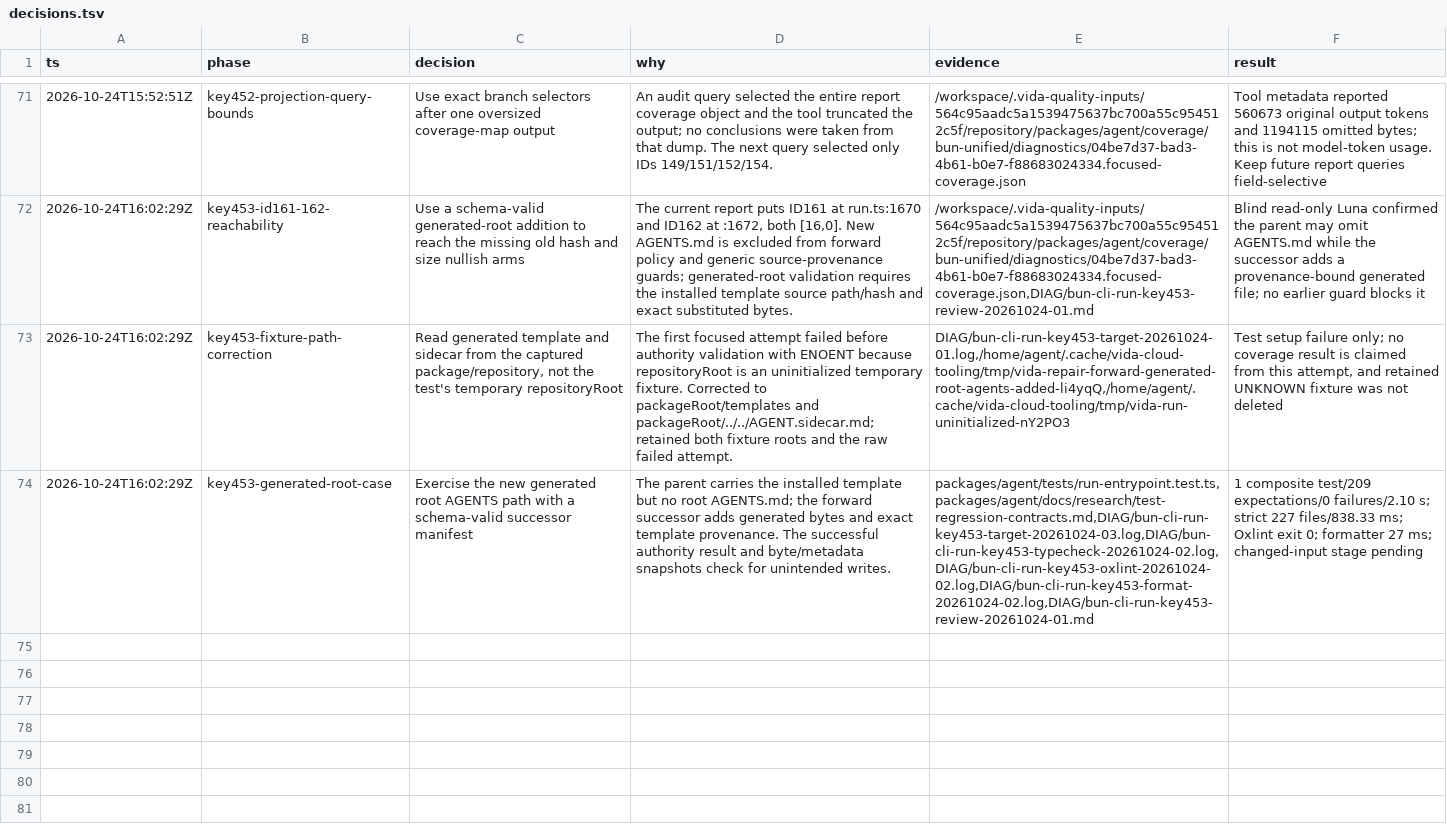
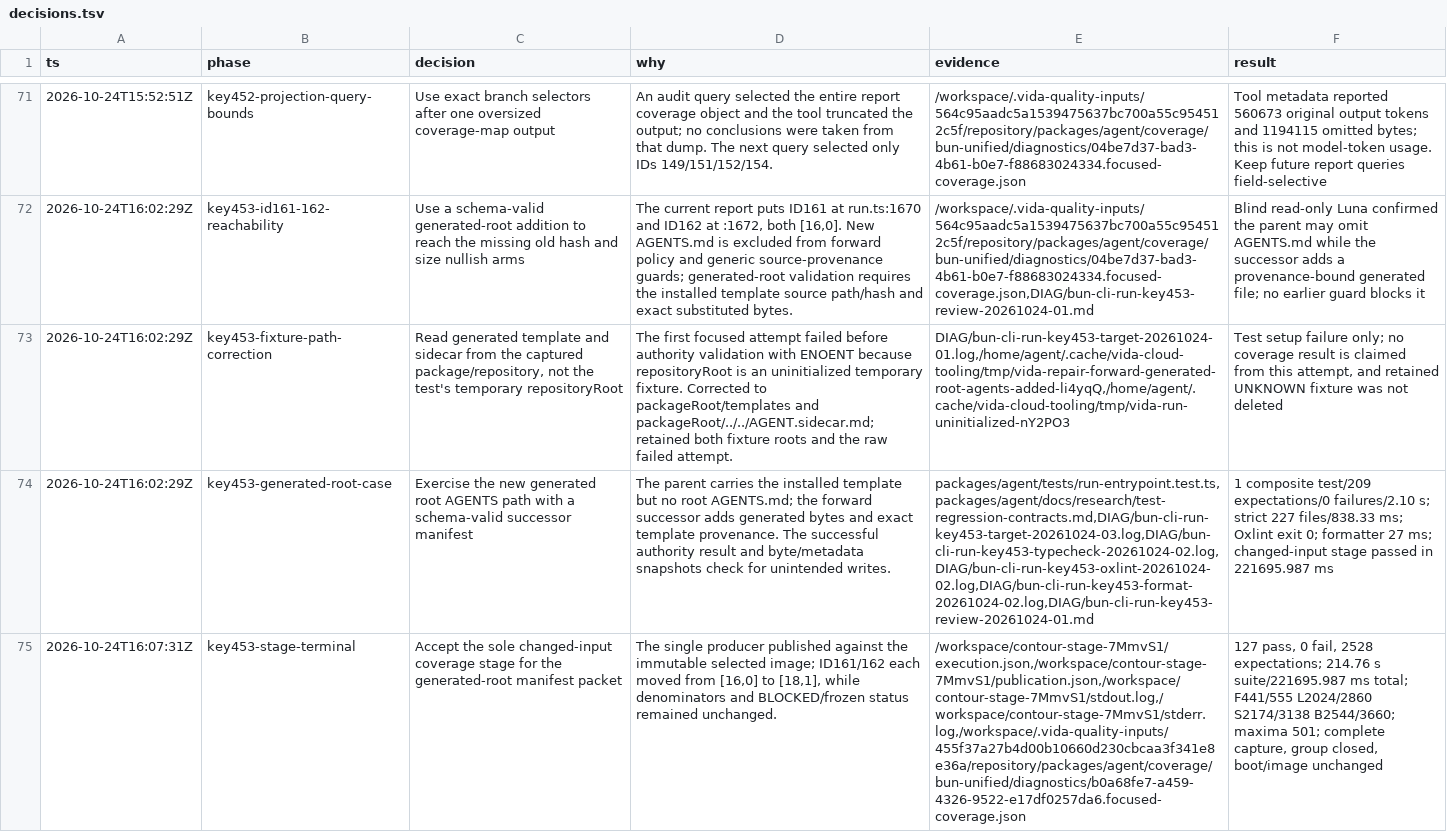
Before and after one commit to pomazanbohdan/vida-stack-lite, a TSV file: .agent/work/core-runtime-reactivation/decisions.tsv, drawn as a sheet; only a part is shown, gaps mark what is left out; the diff covers the shown part only; the diff names each change by its address in the sheet, - before the commit and + after, or states it on an @@ line.

Commit message:
docs(agent): record generated-root coverage result

```diff
--- a/.agent/work/core-runtime-reactivation/decisions.tsv
+++ b/.agent/work/core-runtime-reactivation/decisions.tsv
-F74 (result): …changed-input stage pending
+F74 (result): …changed-input stage passed in 221695.987 ms
+row 75: 2026-10-24T16:07:31Z | key453-stage-terminal | Accept the sole changed-input coverage stage for the generated-root manifest packet | The single producer published against the immutable selected image; ID161/162 each moved from [16,0] to [18,1], while denominators and BLOCKED/frozen status remained unchanged. | /workspace/contour-stage-7MmvS1/execution.json,/workspace/contour-stage-7MmvS1/publication.json,/workspace/contour-stage-7MmvS1/stdout.log,/workspace/contour-stage-7MmvS1/stderr.log,/workspace/.vida-quality-inputs/455f37a27b4d00b10660d230cbcaa3f341e8e36a/repository/packages/agent/coverage/bun-unified/diagnostics/b0a68fe7-a459-4326-9522-e17df0257da6.focused-coverage.json | 127 pass, 0 fail, 2528 expectations; 214.76 s suite/221695.987 ms total; F441/555 L2024/2860 S2174/3138 B2544/3660; maxima 501; complete capture, group closed, boot/image unchanged
```
Also changed, not shown: 2 added rows elsewhere in this file, 3 other files.
